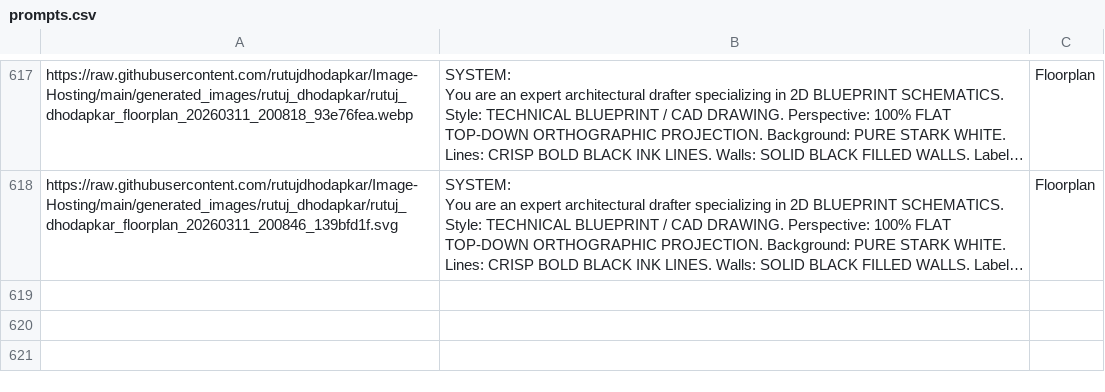
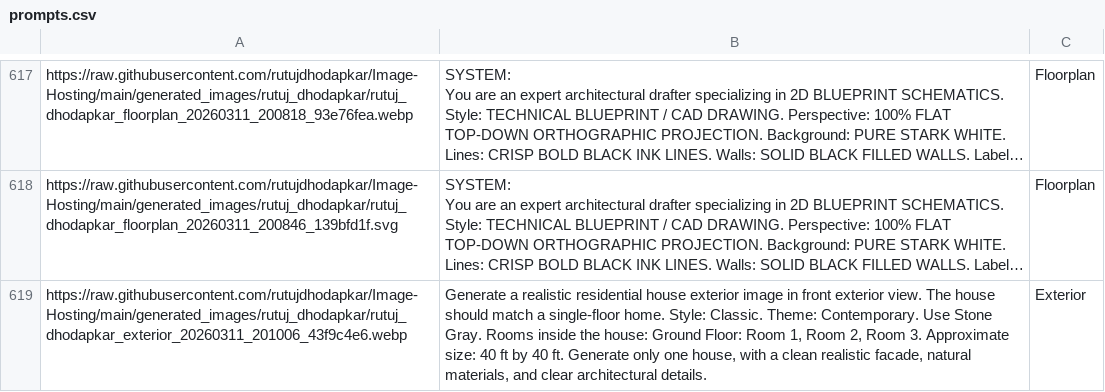
Before and after one commit to rutujdhodapkar/Image-Hosting, a CSV file: prompts.csv, drawn as a sheet; only a part is shown, gaps mark what is left out; long unchanged cells end in …; the diff names each change by its address in the sheet, - before the commit and + after, or states it on an @@ line.

Commit message:
Update prompts.csv with new Exterior

```diff
--- a/prompts.csv
+++ b/prompts.csv
+row 619: https://raw.githubusercontent.com/rutujdhodapkar/Image-Hosting/main/generated_images/rutuj_dhodapkar/rutuj_dhodapkar_exterior_20260311_201006_43f9c4e6.webp | Generate a realistic residential house exterior image in front exterior view. The house should match a single-floor home. Style: Classic. Theme: Contemporary. Use Stone Gray. Rooms inside the house: Ground Floor: Room 1, Room 2, Room 3. Approximate size: 40 ft by 40 ft. Generate only one house, with a clean realistic facade, natural materials, and clear architectural details. | Exterior
```
